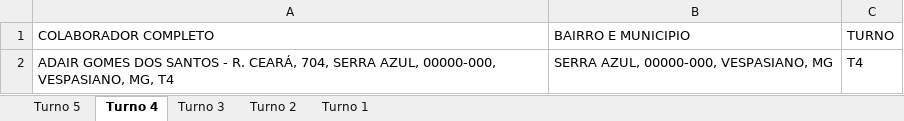
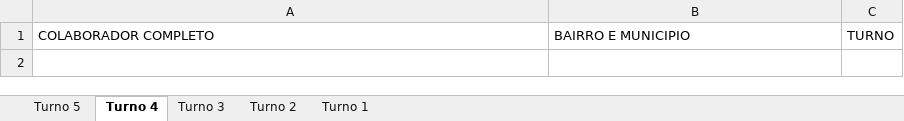
Before and after one commit to pegonsLog/LocalizadorMyMaps, an Excel workbook: 2 - Resultado do processamento/Nao_Encontrados_MyMaps.xlsx, sheet Turno 4, drawn as a sheet; values as stored, in another font and other column widths than the file's, no borders; the diff names each change by its address in the sheet, - before the commit and + after, or states it on an @@ line.

```diff
--- a/2 - Resultado do processamento/Nao_Encontrados_MyMaps.xlsx (sheet Turno 4)
+++ b/2 - Resultado do processamento/Nao_Encontrados_MyMaps.xlsx (sheet Turno 4)
-row 2: ADAIR GOMES DOS SANTOS - R. CEARÁ, 704, SERRA AZUL, 00000-000, VESPASIANO, MG, T4 | SERRA AZUL, 00000-000, VESPASIANO, MG | T4
```
Also changed, not shown: sheet Turno 5, 1 - A processar/1 - Enderecos_Colaboradores.xlsx, 2 other files.
